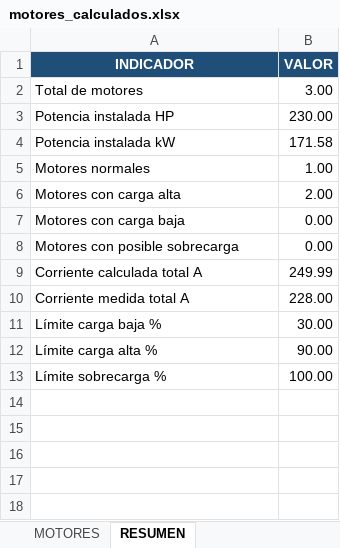
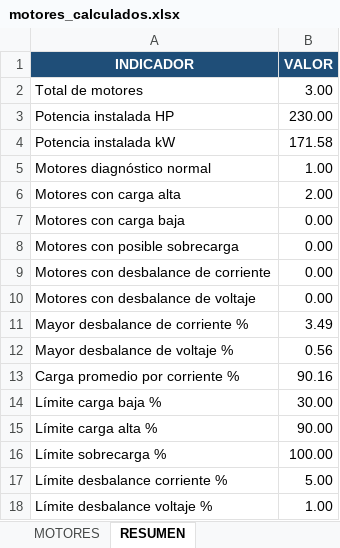
Before and after one commit to Detinoco19/Electrical_Engineering, an Excel workbook: resultados/motores_calculados.xlsx, sheet RESUMEN, drawn as a sheet; values as stored, in another font and other column widths than the file's, no borders; removed rows and columns are numbered as before the commit, all else as after; the diff names each change by its address in the sheet, - before the commit and + after, or states it on an @@ line.

Commit message:
Integrar diagnostico trifasico al reporte de motores

```diff
--- a/resultados/motores_calculados.xlsx (sheet RESUMEN)
+++ b/resultados/motores_calculados.xlsx (sheet RESUMEN)
-A5 (INDICADOR): Motores normales
+A5 (INDICADOR): Motores diagnóstico normal
-row 9: Corriente calculada total A | 249.99
-row 10: Corriente medida total A | 228.00
+row 9: Motores con desbalance de corriente | 0.00
+row 10: Motores con desbalance de voltaje | 0.00
+row 11: Mayor desbalance de corriente % | 3.49
+row 12: Mayor desbalance de voltaje % | 0.56
+row 13: Carga promedio por corriente % | 90.16
+row 17: Límite desbalance corriente % | 5.00
+row 18: Límite desbalance voltaje % | 1.00
```
Also changed, not shown: sheet MOTORES, 2 other files.
